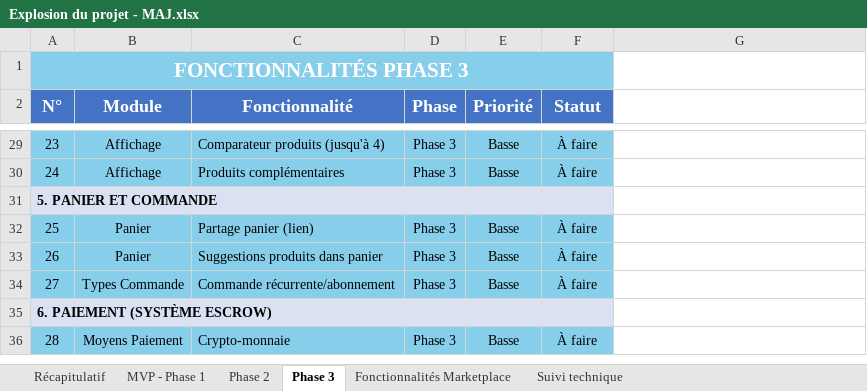
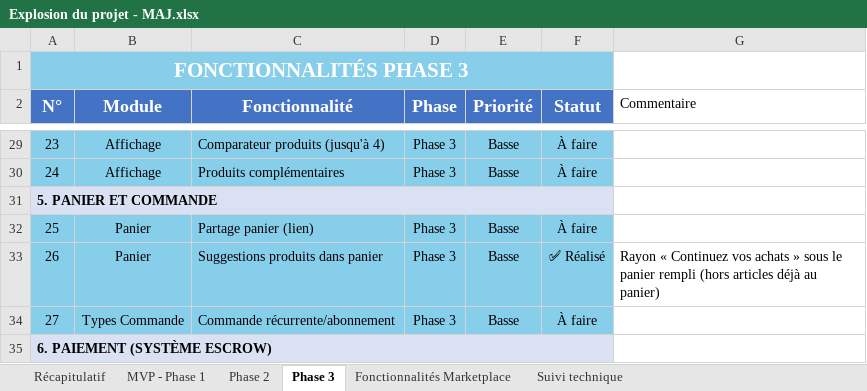
Before and after one commit to daRevrse/gkmarket, an Excel workbook: docs/Explosion du projet - MAJ.xlsx, sheet Phase 3, drawn as a sheet; only a part is shown, gaps mark what is left out; the shorter side is filled out with more unchanged rows; values as stored, in another font and other column widths than the file's, no borders; the diff names each change by its address in the sheet, - before the commit and + after, or states it on an @@ line.

```diff
--- a/docs/Explosion du projet - MAJ.xlsx (sheet Phase 3)
+++ b/docs/Explosion du projet - MAJ.xlsx (sheet Phase 3)
-G2: (empty)
+G2: Commentaire
-F33 (Statut): À faire
+F33 (Statut): ✅ Réalisé
-G33 (Commentaire): (empty)
+G33 (Commentaire): Rayon « Continuez vos achats » sous le panier rempli (hors articles déjà au panier)
```
Also changed, not shown: sheet Suivi technique, sheet MVP - Phase 1, sheet Phase 2.
